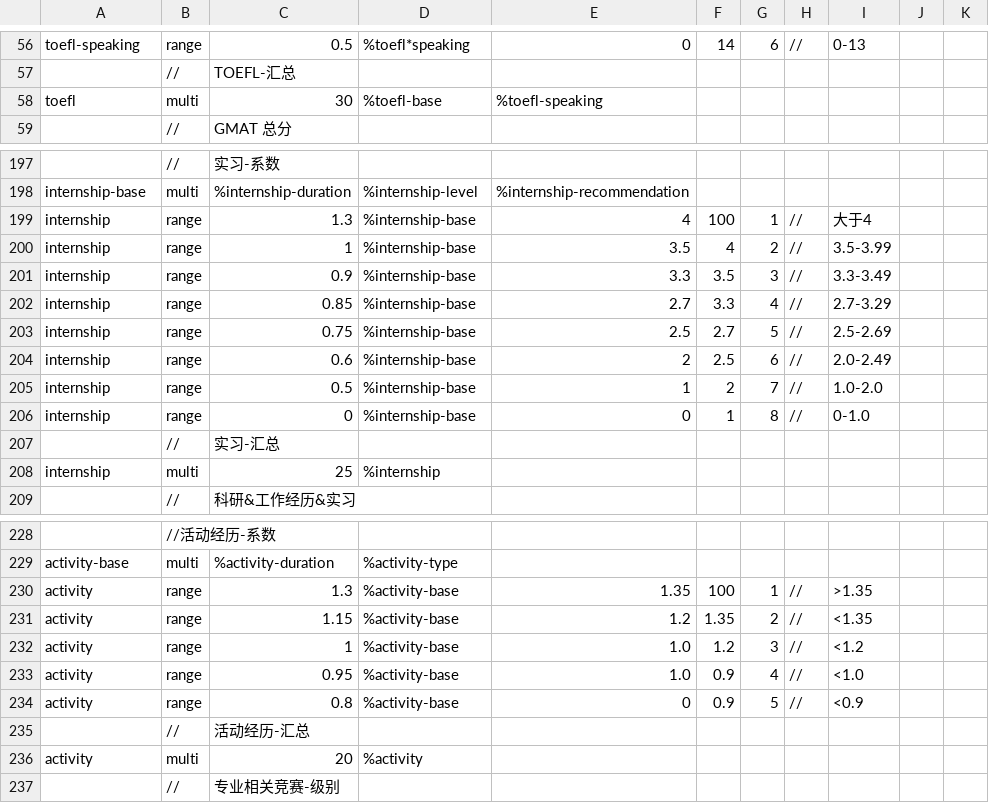
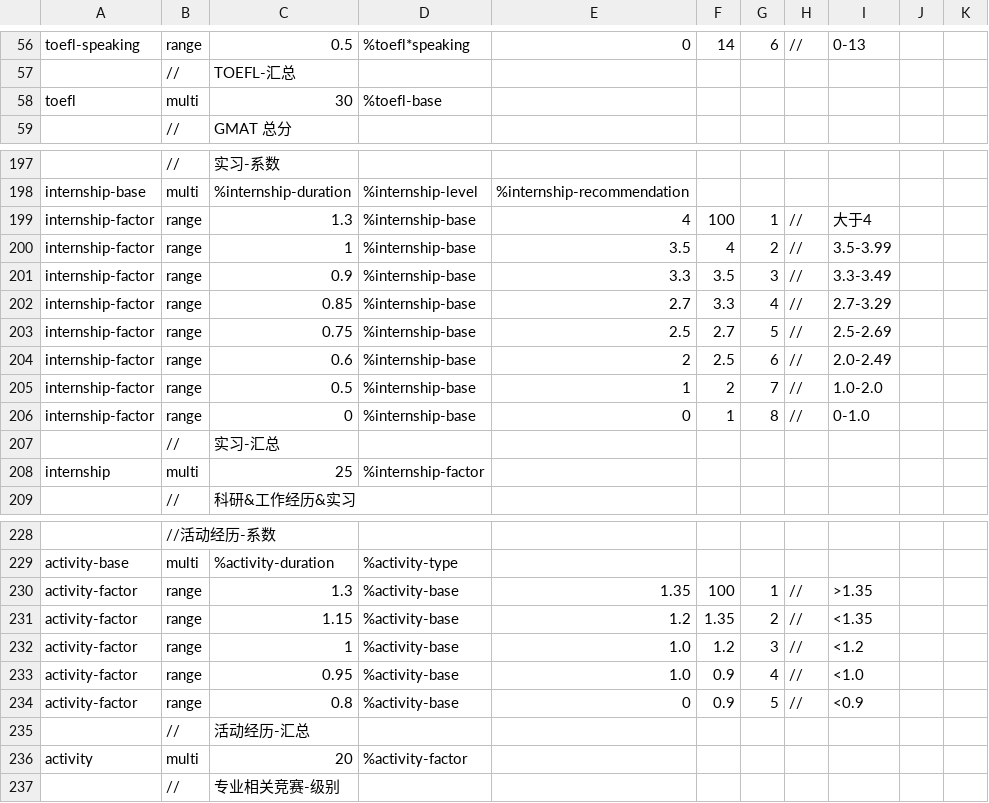
Before and after one commit to SmartRiver/python, a CSV file: python_service/resource/assess_rule/finance.csv, drawn as a sheet; only a part is shown, gaps mark what is left out; the diff names each change by its address in the sheet, - before the commit and + after, or states it on an @@ line.

```diff
--- a/python_service/resource/assess_rule/finance.csv
+++ b/python_service/resource/assess_rule/finance.csv
-E58: %toefl-speaking
+E58: (empty)
-A199:A206: internship
+A199:A206: internship-factor
-D208: %internship
+D208: %internship-factor
-A230:A234: activity
+A230:A234: activity-factor
-D236: %activity
+D236: %activity-factor
```
Also changed, not shown: python_service/resource/assess_rule/accounting.csv, python_service/resource/assess_rule/cs.csv, 17 other files.
